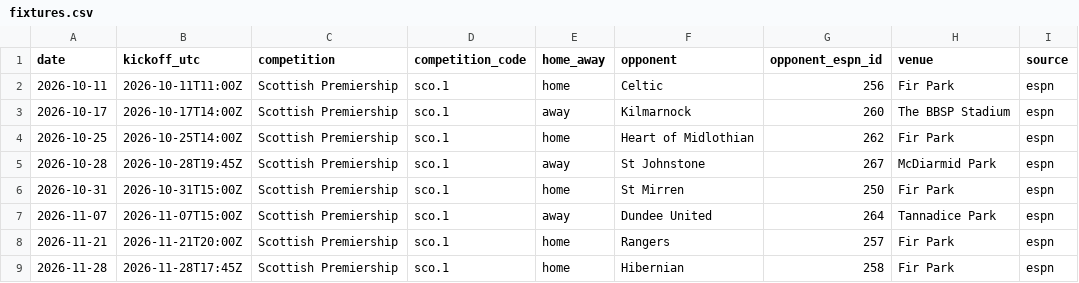
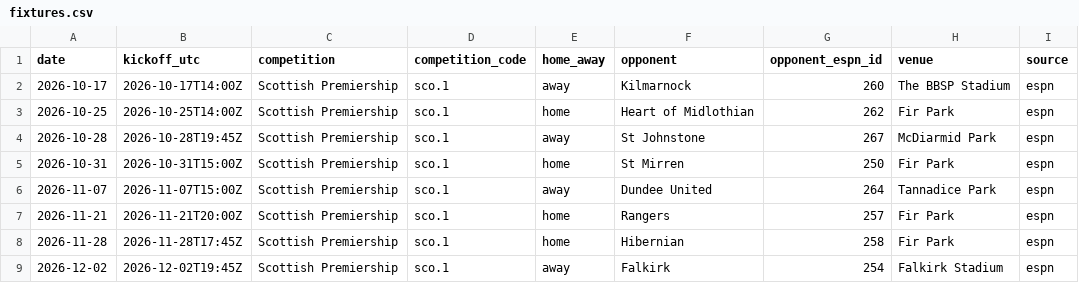
Before and after one commit to ideksec/MotherwellFC, a CSV file: data/processed/motherwell/fixtures.csv, drawn as a sheet; only a part is shown; the shorter side is filled out with more unchanged rows.

```diff
--- a/data/processed/motherwell/fixtures.csv
+++ b/data/processed/motherwell/fixtures.csv
@@ -1,3 +1,2 @@
 date,kickoff_utc,competition,competition_code,home_away,opponent,opponent_espn_id,venue,source
-2026-10-11,2026-10-11T11:00Z,Scottish Premiership,sco.1,home,Celtic,256,Fir Park,espn
 2026-10-17,2026-10-17T14:00Z,Scottish Premiership,sco.1,away,Kilmarnock,260,The BBSP Stadium,espn
```
Also changed, not shown: data/processed/motherwell/matchlog_2026-27.csv, data/processed/motherwell/table.csv, 2 other files.
